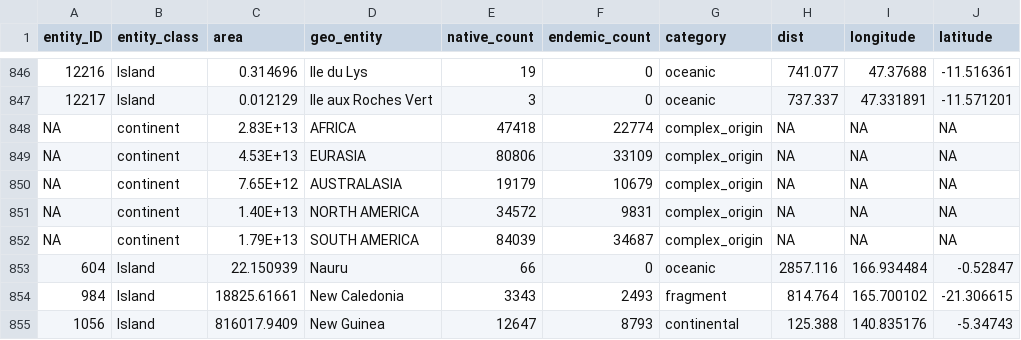
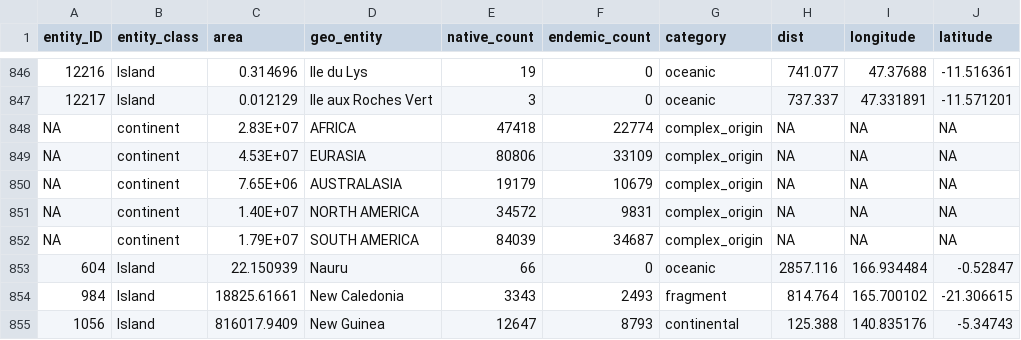
Before and after one commit to txm676/global_plant_ISAR, a CSV file: Data/data_global_SAR.csv, drawn as a sheet; only a part is shown, gaps mark what is left out; the diff names each change by its address in the sheet, - before the commit and + after, or states it on an @@ line.

Commit message:
updating continent areas

```diff
--- a/Data/data_global_SAR.csv
+++ b/Data/data_global_SAR.csv
-C848 (area): 2.83E+13
+C848 (area): 2.83E+07
-C849 (area): 4.53E+13
+C849 (area): 4.53E+07
-C850 (area): 7.65E+12
+C850 (area): 7.65E+06
-C851 (area): 1.40E+13
+C851 (area): 1.40E+07
-C852 (area): 1.79E+13
+C852 (area): 1.79E+07
```
